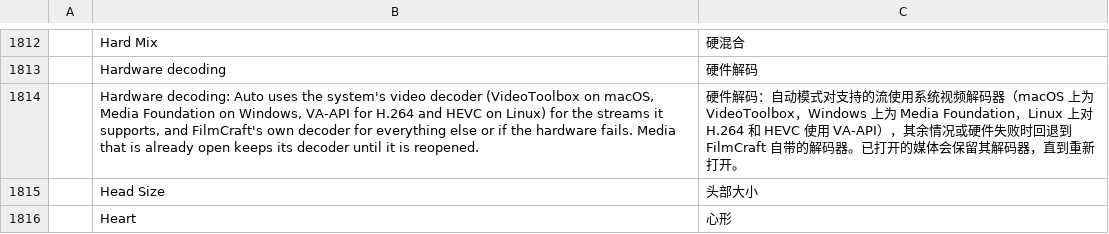
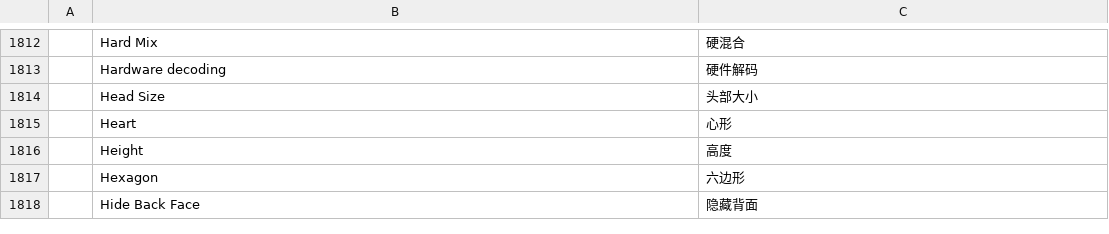
Before and after one commit to themarketographer/filmcraft, a TSV file: crates/ui-egui/src/i18n/zh-cn.tsv, drawn as a sheet; only a part is shown, gaps mark what is left out; the shorter side is filled out with more unchanged rows.

```diff
--- a/crates/ui-egui/src/i18n/zh-cn.tsv
+++ b/crates/ui-egui/src/i18n/zh-cn.tsv
@@ -1813,3 +1813,2 @@
 	Hardware decoding	硬件解码
-	Hardware decoding: Auto uses the system's video decoder (VideoToolbox on macOS, Media Foundation on Windows, VA-API for H.264 and HEVC on Linux) for the streams it supports, and FilmCraft's own decoder for everything else or if the hardware fails. Media that is already open keeps its decoder until it is reopened.	硬件解码：自动模式对支持的流使用系统视频解码器（macOS 上为 VideoToolbox，Windows 上为 Media Foundation，Linux 上对 H.264 和 HEVC 使用 VA-API），其余情况或硬件失败时回退到 FilmCraft 自带的解码器。已打开的媒体会保留其解码器，直到重新打开。
 	Head Size	头部大小
```
